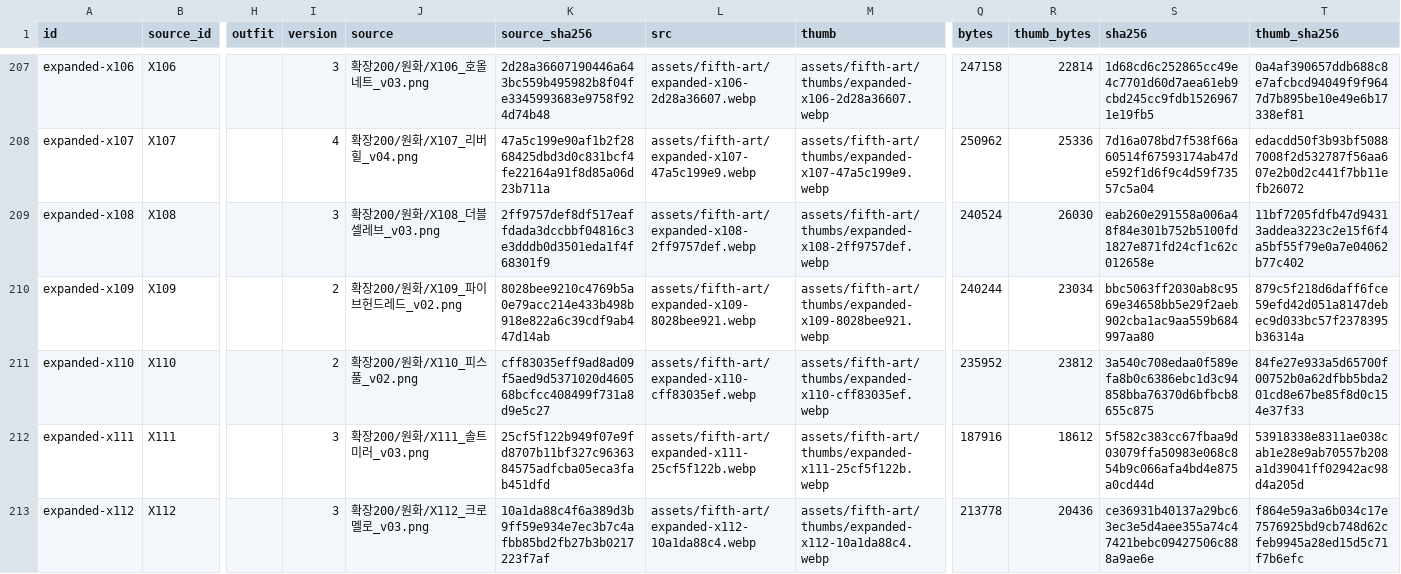
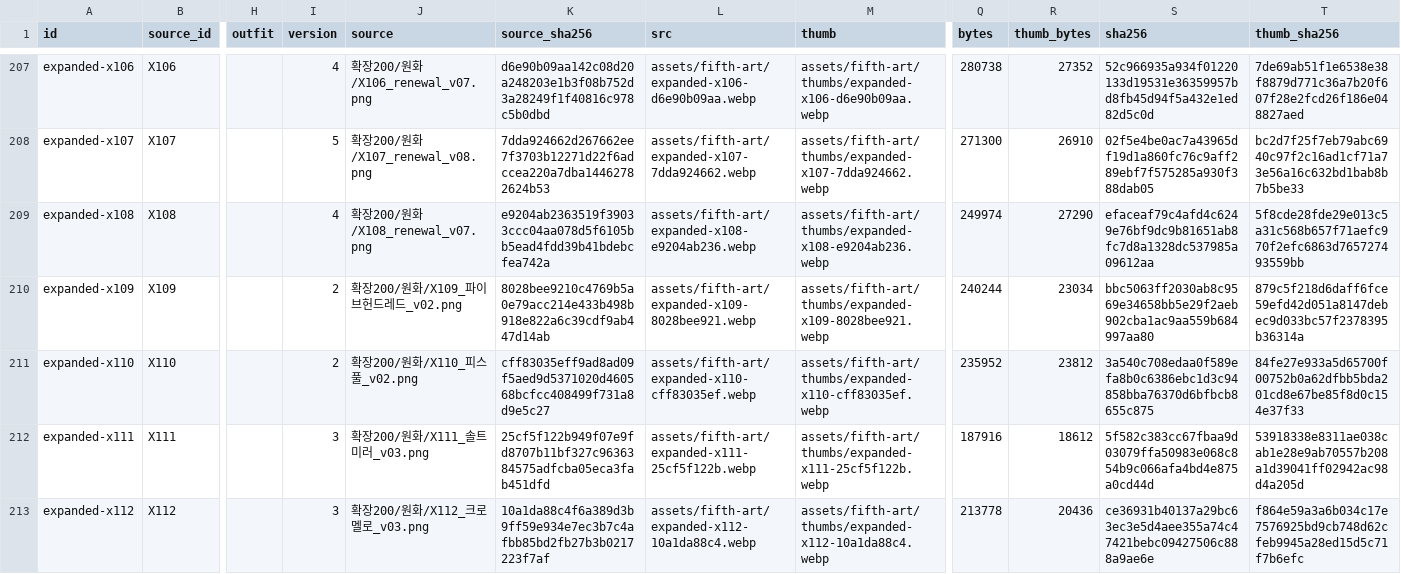
Before and after one commit to whtdrgongmail/MEJEwiki, a CSV file: fewk/assets/fifth-art/web-image-info.csv, drawn as a sheet; only a part is shown, gaps mark what is left out; the diff covers the shown part only; the diff names each change by its address in the sheet, - before the commit and + after, or states it on an @@ line.

Commit message:
Renew FEWK return scenes and regional panoramas in cel style (batch30)

```diff
--- a/fewk/assets/fifth-art/web-image-info.csv
+++ b/fewk/assets/fifth-art/web-image-info.csv
-I207 (version): 3
+I207 (version): 4
-J207 (source): 확장200/원화/X106_호올네트_v03.png
+J207 (source): 확장200/원화/X106_renewal_v07.png
-K207 (source_sha256): 2d28a36607190446a643bc559b495982b8f04fe3345993683e9758f924d74b48
+K207 (source_sha256): d6e90b09aa142c08d20a248203e1b3f08b752d3a28249f1f40816c978c5b0dbd
-L207 (src): assets/fifth-art/expanded-x106-2d28a36607.webp
+L207 (src): assets/fifth-art/expanded-x106-d6e90b09aa.webp
-M207 (thumb): assets/fifth-art/thumbs/expanded-x106-2d28a36607.webp
+M207 (thumb): assets/fifth-art/thumbs/expanded-x106-d6e90b09aa.webp
-Q207 (bytes): 247158
+Q207 (bytes): 280738
-R207 (thumb_bytes): 22814
+R207 (thumb_bytes): 27352
-S207 (sha256): 1d68cd6c252865cc49e4c7701d60d7aea61eb9cbd245cc9fdb15269671e19fb5
+S207 (sha256): 52c966935a934f01220133d19531e36359957bd8fb45d94f5a432e1ed82d5c0d
-T207 (thumb_sha256): 0a4af390657ddb688c8e7afcbcd94049f9f9647d7b895be10e49e6b17338ef81
+T207 (thumb_sha256): 7de69ab51f1e6538e38f8879d771c36a7b20f607f28e2fcd26f186e048827aed
-I208 (version): 4
+I208 (version): 5
-J208 (source): 확장200/원화/X107_리버힐_v04.png
+J208 (source): 확장200/원화/X107_renewal_v08.png
-K208 (source_sha256): 47a5c199e90af1b2f2868425dbd3d0c831bcf4fe22164a91f8d85a06d23b711a
+K208 (source_sha256): 7dda924662d267662ee7f3703b12271d22f6adccea220a7dba14462782624b53
-L208 (src): assets/fifth-art/expanded-x107-47a5c199e9.webp
+L208 (src): assets/fifth-art/expanded-x107-7dda924662.webp
-M208 (thumb): assets/fifth-art/thumbs/expanded-x107-47a5c199e9.webp
+M208 (thumb): assets/fifth-art/thumbs/expanded-x107-7dda924662.webp
-Q208 (bytes): 250962
+Q208 (bytes): 271300
-R208 (thumb_bytes): 25336
+R208 (thumb_bytes): 26910
-S208 (sha256): 7d16a078bd7f538f66a60514f67593174ab47de592f1d6f9c4d59f73557c5a04
+S208 (sha256): 02f5e4be0ac7a43965df19d1a860fc76c9aff289ebf7f575285a930f388dab05
-T208 (thumb_sha256): edacdd50f3b93bf50887008f2d532787f56aa607e2b0d2c441f7bb11efb26072
+T208 (thumb_sha256): bc2d7f25f7eb79abc6940c97f2c16ad1cf71a73e56a16c632bd1bab8b7b5be33
-I209 (version): 3
+I209 (version): 4
-J209 (source): 확장200/원화/X108_더블셀레브_v03.png
+J209 (source): 확장200/원화/X108_renewal_v07.png
-K209 (source_sha256): 2ff9757def8df517eaffdada3dccbbf04816c3e3dddb0d3501eda1f4f68301f9
+K209 (source_sha256): e9204ab2363519f39033ccc04aa078d5f6105bb5ead4fdd39b41bdebcfea742a
-L209 (src): assets/fifth-art/expanded-x108-2ff9757def.webp
+L209 (src): assets/fifth-art/expanded-x108-e9204ab236.webp
-M209 (thumb): assets/fifth-art/thumbs/expanded-x108-2ff9757def.webp
+M209 (thumb): assets/fifth-art/thumbs/expanded-x108-e9204ab236.webp
-Q209 (bytes): 240524
+Q209 (bytes): 249974
-R209 (thumb_bytes): 26030
+R209 (thumb_bytes): 27290
-S209 (sha256): eab260e291558a006a48f84e301b752b5100fd1827e871fd24cf1c62c012658e
+S209 (sha256): efaceaf79c4afd4c6249e76bf9dc9b81651ab8fc7d8a1328dc537985a09612aa
-T209 (thumb_sha256): 11bf7205fdfb47d94313addea3223c2e15f6f4a5bf55f79e0a7e04062b77c402
+T209 (thumb_sha256): 5f8cde28fde29e013c5a31c568b657f71aefc970f2efc6863d765727493559bb
```
Also changed, not shown: 31 edited cells elsewhere in this file, 13 other files.
